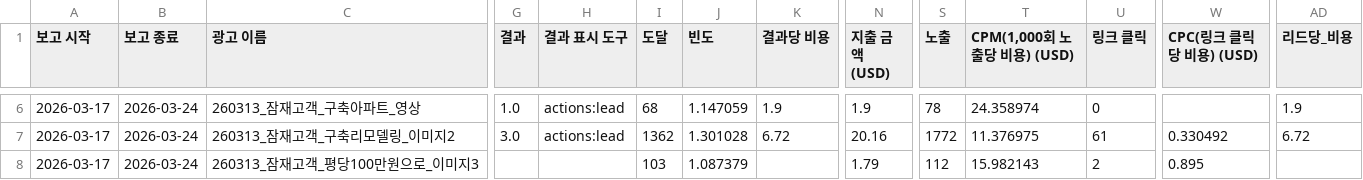
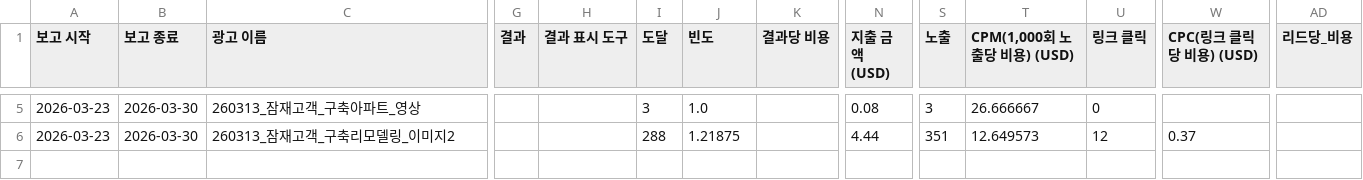
Before and after one commit to kitt-ai-com/ai-agent, a CSV file: output/meta-ad/리바스인테리어/상세_데이터.csv, drawn as a sheet; only a part is shown, gaps mark what is left out; removed rows and columns are numbered as before the commit, all else as after; rows hold the shown columns only; the diff covers the shown part only; the diff names each change by its address in the sheet, - before the commit and + after, or states it on an @@ line.

```diff
--- a/output/meta-ad/리바스인테리어/상세_데이터.csv
+++ b/output/meta-ad/리바스인테리어/상세_데이터.csv
-A5:A6 (보고 시작): 2026-03-17
+A5:A6 (보고 시작): 2026-03-23
-B5:B6 (보고 종료): 2026-03-24
+B5:B6 (보고 종료): 2026-03-30
-G5 (결과): 1.0
+G5 (결과): (empty)
-H5:H6 (결과 표시 도구): actions:lead
+H5:H6 (결과 표시 도구): (empty)
-I5 (도달): 68
+I5 (도달): 3
-J5 (빈도): 1.147059
+J5 (빈도): 1.0
-K5 (결과당 비용): 1.9
+K5 (결과당 비용): (empty)
-N5 (지출 금액 (USD)): 1.9
+N5 (지출 금액 (USD)): 0.08
-S5 (노출): 78
+S5 (노출): 3
-T5 (CPM(1,000회 노출당 비용) (USD)): 24.358974
+T5 (CPM(1,000회 노출당 비용) (USD)): 26.666667
-AD5 (리드당_비용): 1.9
+AD5 (리드당_비용): (empty)
-G6 (결과): 3.0
+G6 (결과): (empty)
-I6 (도달): 1362
+I6 (도달): 288
-J6 (빈도): 1.301028
+J6 (빈도): 1.21875
-K6 (결과당 비용): 6.72
+K6 (결과당 비용): (empty)
-N6 (지출 금액 (USD)): 20.16
+N6 (지출 금액 (USD)): 4.44
-S6 (노출): 1772
+S6 (노출): 351
-T6 (CPM(1,000회 노출당 비용) (USD)): 11.376975
+T6 (CPM(1,000회 노출당 비용) (USD)): 12.649573
-U6 (링크 클릭): 61
+U6 (링크 클릭): 12
-W6 (CPC(링크 클릭당 비용) (USD)): 0.330492
+W6 (CPC(링크 클릭당 비용) (USD)): 0.37
-AD6 (리드당_비용): 6.72
+AD6 (리드당_비용): (empty)
-row 8: 2026-03-17 | 2026-03-24 | 260313_잠재고객_평당100만원으로_이미지3 |  |  | 103 | 1.087379 |  | 1.79 | 112 | 15.982143 | 2 | 0.895
```
Also changed, not shown: 1 added row, 2 removed rows and 36 edited cells elsewhere in this file, output/meta-ad/독점마켓/상세_데이터.csv, output/meta-ad/미친특가_카이/상세_데이터.csv, 42 other files.
